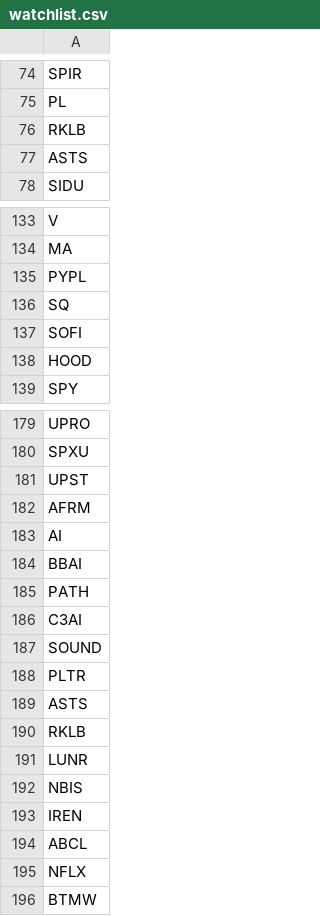
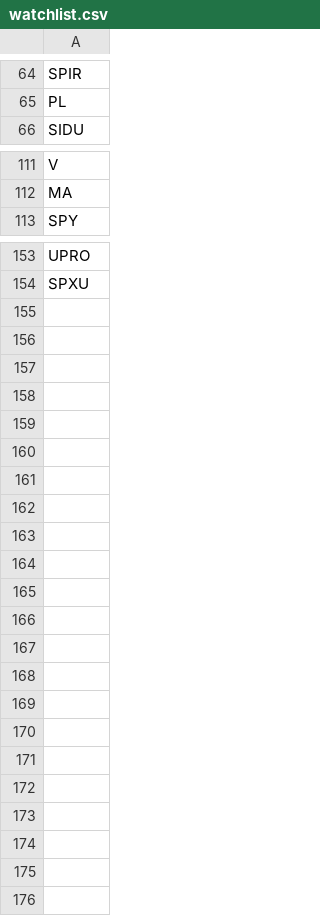
Before and after one commit to CompilingChaos/FlowGod, a CSV file: watchlist.csv, drawn as a sheet; only a part is shown, gaps mark what is left out; the diff covers the shown part only; the diff names each change by its address in the sheet, - before the commit and + after, or states it on an @@ line.

Commit message:
Remove LDO.MI and clean up duplicate tickers from watchlist.csv

```diff
--- a/watchlist.csv
+++ b/watchlist.csv
-row 76: RKLB
-row 77: ASTS
-row 135: PYPL
-row 136: SQ
-row 137: SOFI
-row 138: HOOD
-row 181: UPST
-row 182: AFRM
-row 183: AI
-row 184: BBAI
-row 185: PATH
-row 186: C3AI
-row 187: SOUND
-row 188: PLTR
-row 189: ASTS
-row 190: RKLB
-row 191: LUNR
-row 192: NBIS
-row 193: IREN
-row 194: ABCL
-row 195: NFLX
-row 196: BTMW
```
Also changed, not shown: 20 removed rows elsewhere in this file.
